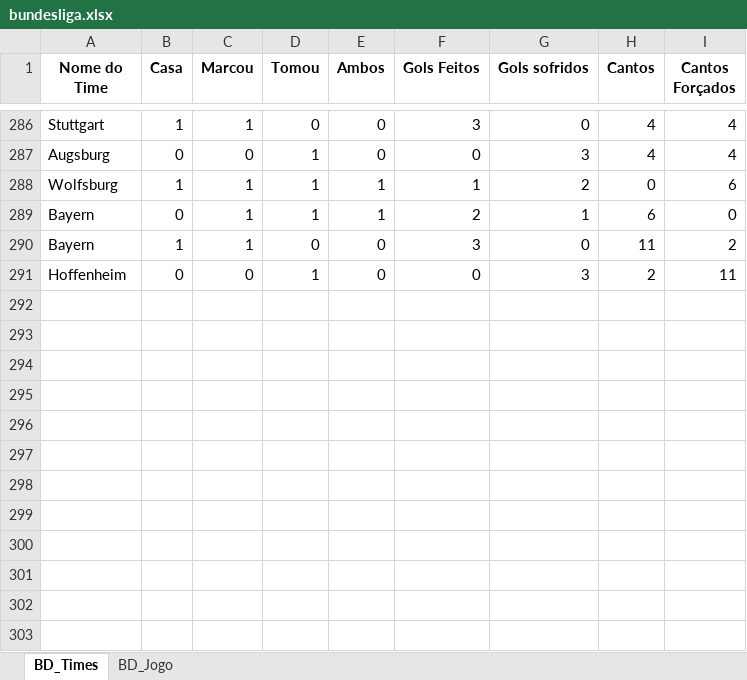
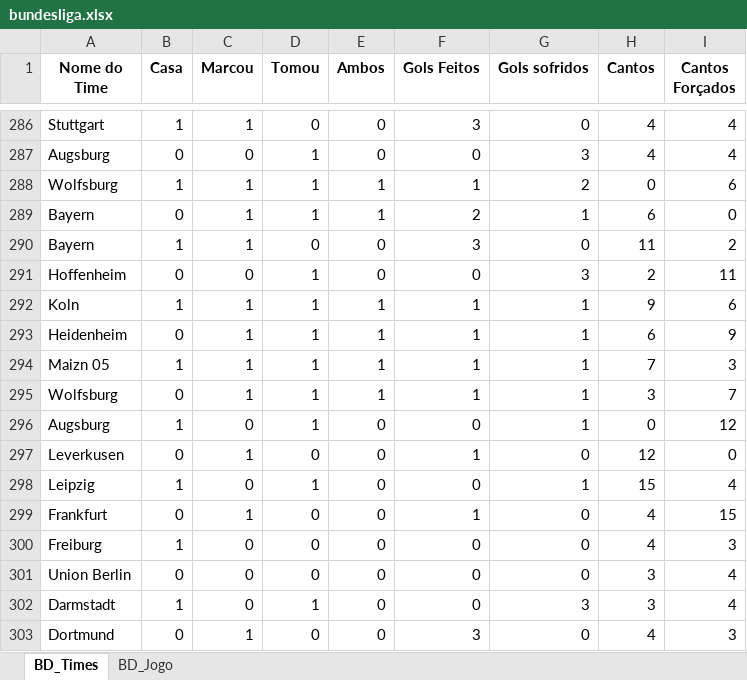
Before and after one commit to marcoscerqueira2603/pagina_apostas, an Excel workbook: bundesliga.xlsx, sheet BD_Times, drawn as a sheet; only a part is shown, gaps mark what is left out; values as stored, in another font and other column widths than the file's, no borders; the diff names each change by its address in the sheet, - before the commit and + after, or states it on an @@ line.

```diff
--- a/bundesliga.xlsx (sheet BD_Times)
+++ b/bundesliga.xlsx (sheet BD_Times)
+row 292: Koln | 1 | 1 | 1 | 1 | 1 | 1 | 9 | 6
+row 293: Heidenheim | 0 | 1 | 1 | 1 | 1 | 1 | 6 | 9
+row 294: Maizn 05 | 1 | 1 | 1 | 1 | 1 | 1 | 7 | 3
+row 295: Wolfsburg | 0 | 1 | 1 | 1 | 1 | 1 | 3 | 7
+row 296: Augsburg | 1 | 0 | 1 | 0 | 0 | 1 | 0 | 12
+row 297: Leverkusen | 0 | 1 | 0 | 0 | 1 | 0 | 12 | 0
+row 298: Leipzig | 1 | 0 | 1 | 0 | 0 | 1 | 15 | 4
+row 299: Frankfurt | 0 | 1 | 0 | 0 | 1 | 0 | 4 | 15
+row 300: Freiburg | 1 | 0 | 0 | 0 | 0 | 0 | 4 | 3
+row 301: Union Berlin | 0 | 0 | 0 | 0 | 0 | 0 | 3 | 4
+row 302: Darmstadt | 1 | 0 | 1 | 0 | 0 | 3 | 3 | 4
+row 303: Dortmund | 0 | 1 | 0 | 0 | 3 | 0 | 4 | 3
```
Also changed, not shown: sheet BD_Jogo, Dados_Forms.xlsx, chines.xlsx, 7 other files.
